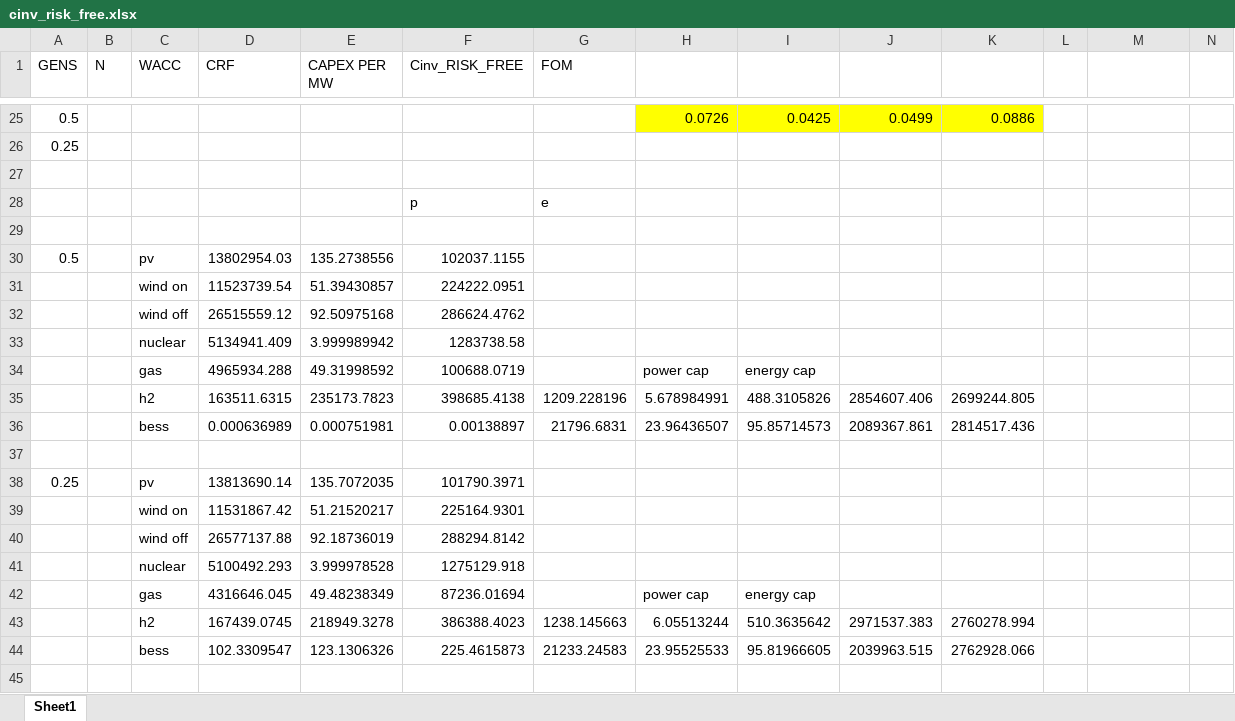
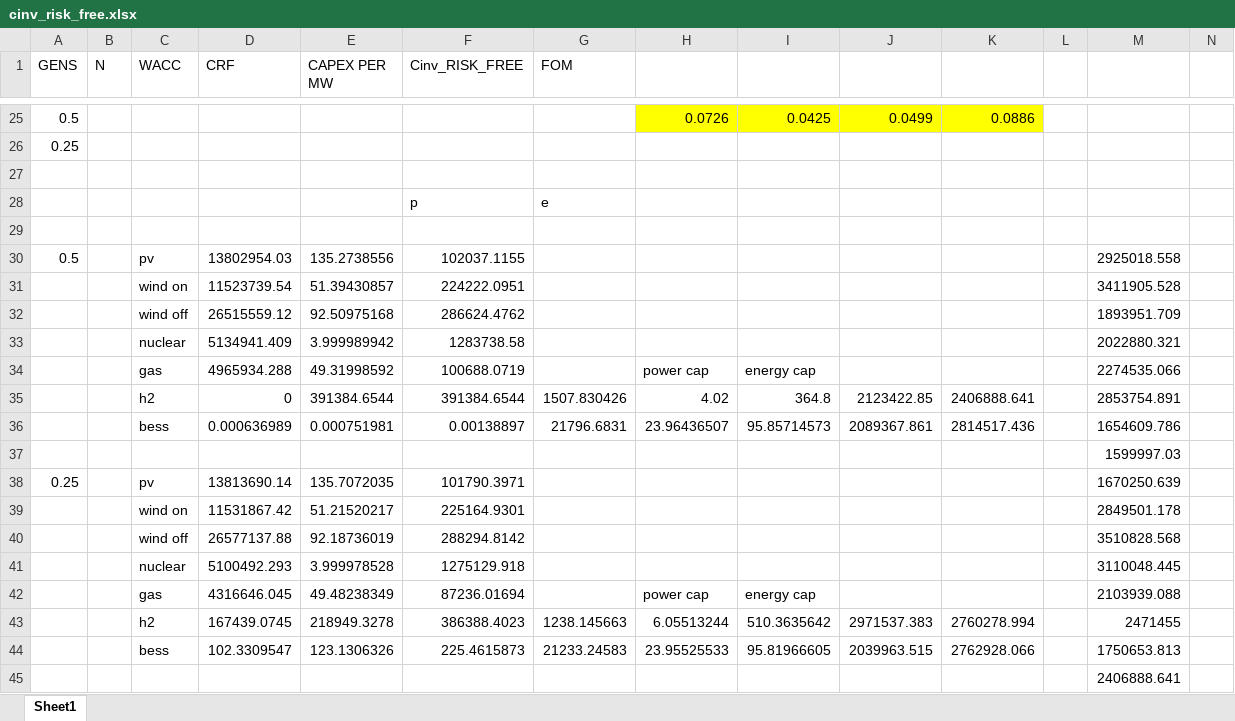
Before and after one commit to Andreas-Makrides-ICL/msc-thesis-incomplete-markets-LDES, an Excel workbook: models/Fully_incomplete_markets_ADMM - Different deltas/NEW WAY implied WACC/cinv_risk_free.xlsx, sheet Sheet1, drawn as a sheet; only a part is shown, gaps mark what is left out; values as stored, in another font and other column widths than the file's, no borders; charts and pictures not drawn; removed rows and columns are numbered as before the commit, all else as after; rows hold the shown columns only; the diff names each change by its address in the sheet, - before the commit and + after, or states it on an @@ line.

```diff
--- a/models/Fully_incomplete_markets_ADMM - Different deltas/NEW WAY implied WACC/cinv_risk_free.xlsx (sheet Sheet1)
+++ b/models/Fully_incomplete_markets_ADMM - Different deltas/NEW WAY implied WACC/cinv_risk_free.xlsx (sheet Sheet1)
-M30: (empty)
+M30: 2925018.558
-M31: (empty)
+M31: 3411905.528
-M32: (empty)
+M32: 1893951.709
-M33: (empty)
+M33: 2022880.321
-M34: (empty)
+M34: 2274535.066
-row 35:  |  | h2 | 163511.6315 | 235173.7823 | 398685.4138 | 1209.228196 | 5.678984991 | 488.3105826 | 2854607.406 | 2699244.805
+row 35:  |  | h2 | 0 | 391384.6544 | 391384.6544 | 1507.830426 | 4.02 | 364.8 | 2123422.85 | 2406888.641 |  | 2853754.891
-M36: (empty)
+M36: 1654609.786
-M37: (empty)
+M37: 1599997.03
-M38: (empty)
+M38: 1670250.639
-M39: (empty)
+M39: 2849501.178
-M40: (empty)
+M40: 3510828.568
-M41: (empty)
+M41: 3110048.445
-M42: (empty)
+M42: 2103939.088
-M43: (empty)
+M43: 2471455
-M44: (empty)
+M44: 1750653.813
+row 45:  |  |  |  |  |  |  |  |  |  |  |  | 2406888.641
```
Also changed, not shown: charts or pictures, 36 other files.
